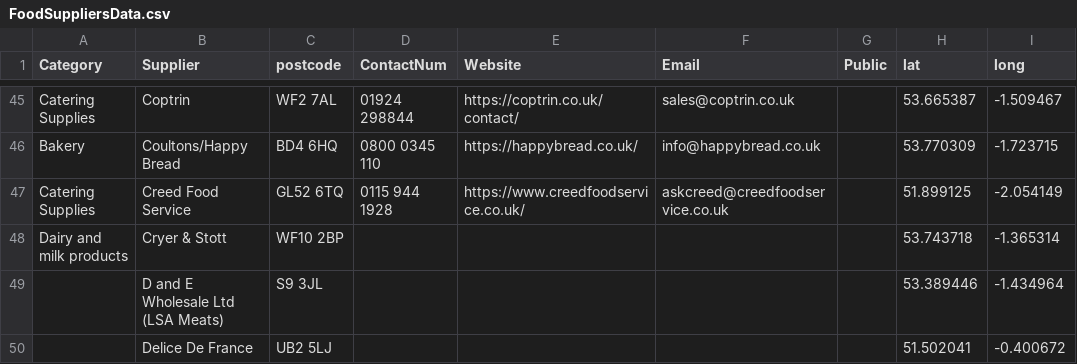
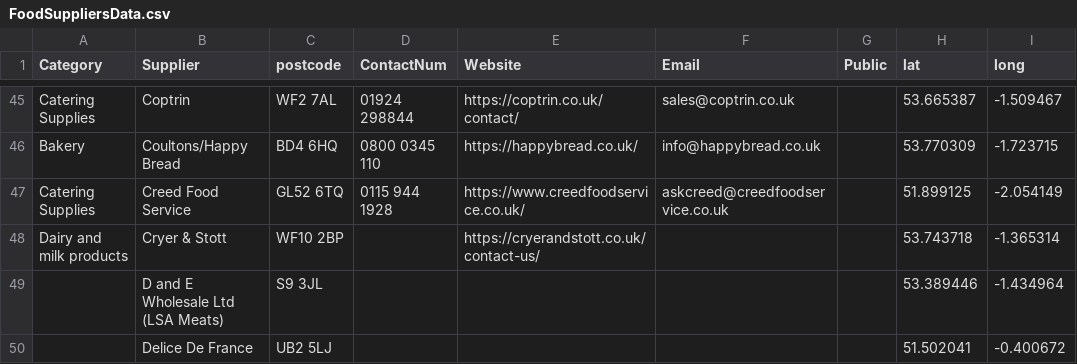
Before and after one commit to NiddCN/FoodSuppliers, a CSV file: Data/FoodSuppliersData.csv, drawn as a sheet; only a part is shown, gaps mark what is left out.

Commit message:
Automated update of CSV

```diff
--- a/Data/FoodSuppliersData.csv
+++ b/Data/FoodSuppliersData.csv
@@ -47,3 +47,3 @@ Bakery,Coultons/Happy Bread,BD4 6HQ,0800 0345 110,https://happybread.co.uk/,info
 Catering Supplies,Creed Food Service,GL52 6TQ,0115 944 1928,https://www.creedfoodservice.co.uk/,askcreed@creedfoodservice.co.uk,,51.899125,-2.054149
-Dairy and milk products,Cryer & Stott,WF10 2BP,,,,,53.743718,-1.365314
+Dairy and milk products,Cryer & Stott,WF10 2BP,,https://cryerandstott.co.uk/contact-us/,,,53.743718,-1.365314
 ,D and E Wholesale Ltd (LSA Meats),S9 3JL,,,,,53.389446,-1.434964
```
